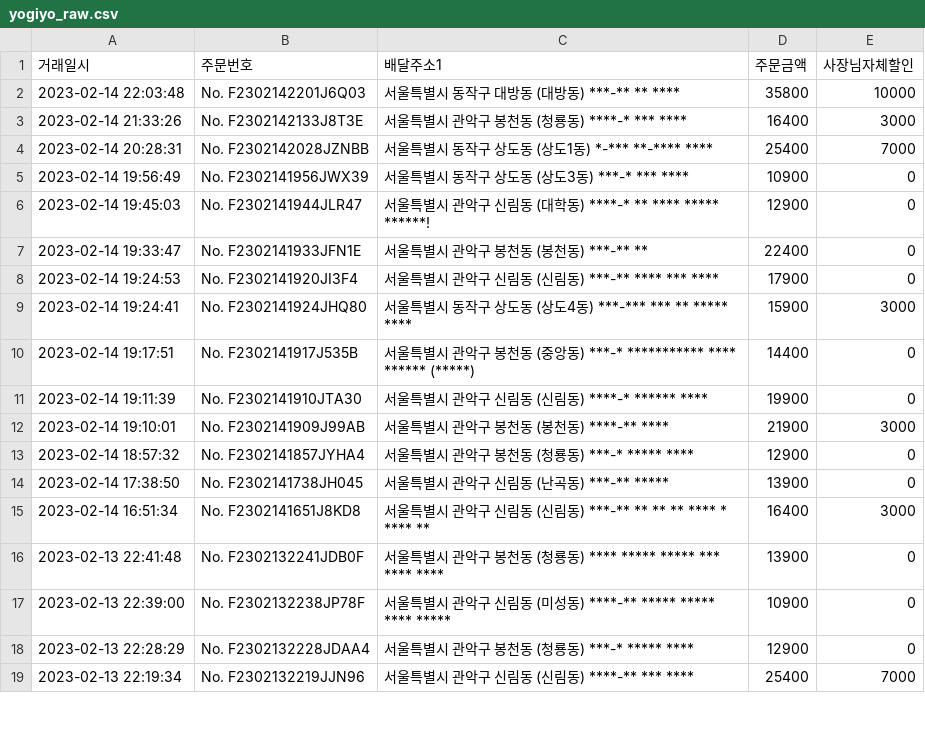
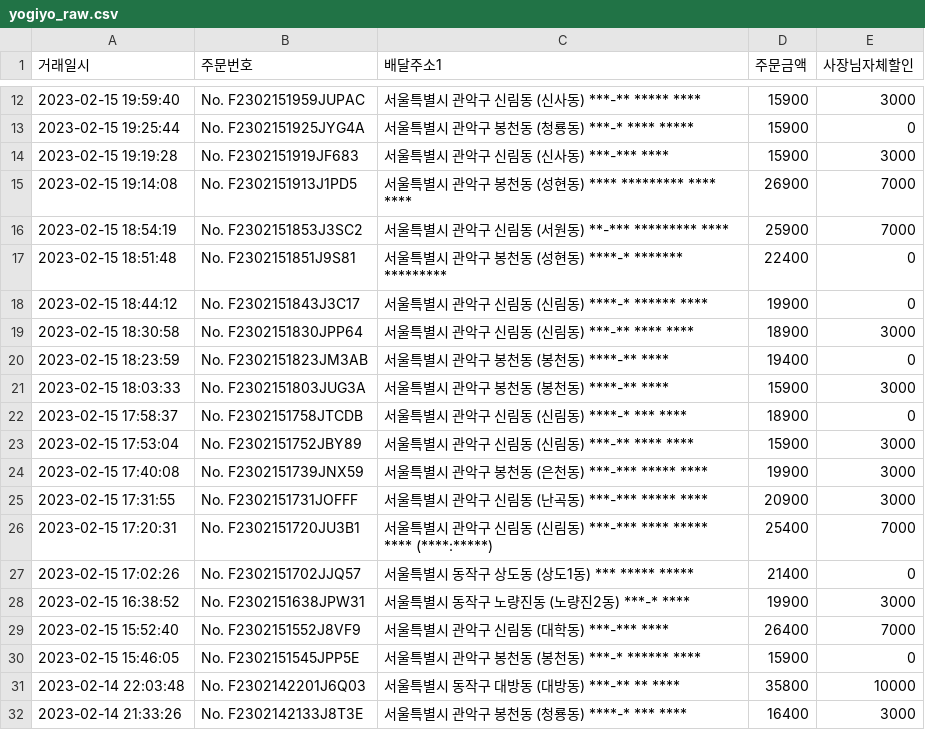
Before and after one commit to dbwlgns15/FOR_JHW, a CSV file: TEMP/yogiyo_raw.csv, drawn as a sheet; only a part is shown, gaps mark what is left out; the shorter side is filled out with more unchanged rows; the diff covers the shown part only.

```diff
--- a/TEMP/yogiyo_raw.csv
+++ b/TEMP/yogiyo_raw.csv
@@ -2 +12,20 @@
+"2023-02-15 19:59:40","No. F2302151959JUPAC","서울특별시 관악구 신림동 (신사동) ***-** ***** ****",15900,3000
+"2023-02-15 19:25:44","No. F2302151925JYG4A","서울특별시 관악구 봉천동 (청룡동) ***-* **** *****",15900,0
+"2023-02-15 19:19:28","No. F2302151919JF683","서울특별시 관악구 신림동 (신사동) ***-*** ****",15900,3000
+"2023-02-15 19:14:08","No. F2302151913J1PD5","서울특별시 관악구 봉천동 (성현동) **** ********* **** ****",26900,7000
+"2023-02-15 18:54:19","No. F2302151853J3SC2","서울특별시 관악구 신림동 (서원동) **-*** ********* ****",25900,7000
+"2023-02-15 18:51:48","No. F2302151851J9S81","서울특별시 관악구 봉천동 (성현동) ****-* ******* *********",22400,0
+"2023-02-15 18:44:12","No. F2302151843J3C17","서울특별시 관악구 신림동 (신림동) ****-* ****** ****",19900,0
+"2023-02-15 18:30:58","No. F2302151830JPP64","서울특별시 관악구 신림동 (신림동) ***-** **** ****",18900,3000
+"2023-02-15 18:23:59","No. F2302151823JM3AB","서울특별시 관악구 봉천동 (봉천동) ****-** ****",19400,0
+"2023-02-15 18:03:33","No. F2302151803JUG3A","서울특별시 관악구 봉천동 (봉천동) ****-** ****",15900,3000
+"2023-02-15 17:58:37","No. F2302151758JTCDB","서울특별시 관악구 신림동 (신림동) ****-* *** ****",18900,0
+"2023-02-15 17:53:04","No. F2302151752JBY89","서울특별시 관악구 신림동 (신림동) ***-** **** ****",15900,3000
+"2023-02-15 17:40:08","No. F2302151739JNX59","서울특별시 관악구 봉천동 (은천동) ***-*** ***** ****",19900,3000
+"2023-02-15 17:31:55","No. F2302151731JOFFF","서울특별시 관악구 신림동 (난곡동) ***-*** ***** ****",20900,3000
+"2023-02-15 17:20:31","No. F2302151720JU3B1","서울특별시 관악구 신림동 (신림동) ***-*** **** ***** **** (****:*****)",25400,7000
+"2023-02-15 17:02:26","No. F2302151702JJQ57","서울특별시 동작구 상도동 (상도1동) *** ***** *****",21400,0
+"2023-02-15 16:38:52","No. F2302151638JPW31","서울특별시 동작구 노량진동 (노량진2동) ***-* ****",19900,3000
+"2023-02-15 15:52:40","No. F2302151552J8VF9","서울특별시 관악구 신림동 (대학동) ***-*** ****",26400,7000
+"2023-02-15 15:46:05","No. F2302151545JPP5E","서울특별시 관악구 봉천동 (봉천동) ***-* ****** ****",15900,0
 "2023-02-14 22:03:48","No. F2302142201J6Q03","서울특별시 동작구 대방동 (대방동) ***-** ** ****",35800,10000
```
Also changed, not shown: 10 added rows elsewhere in this file, 1 other file.
